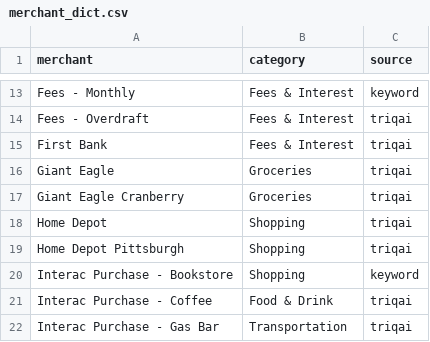
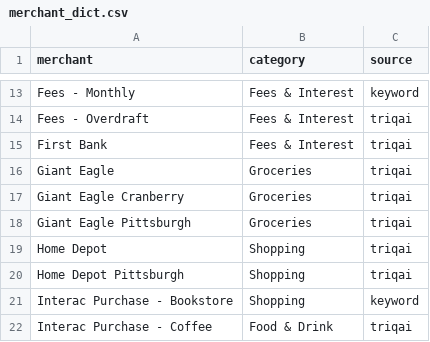
Before and after one commit to RujutaAsanikar/Financial-Dashboard, a CSV file: data/merchant_dict.csv, drawn as a sheet; only a part is shown, gaps mark what is left out; the shorter side is filled out with more unchanged rows.

```diff
--- a/data/merchant_dict.csv
+++ b/data/merchant_dict.csv
@@ -17,2 +17,3 @@ Giant Eagle,Groceries,triqai
 Giant Eagle Cranberry,Groceries,triqai
+Giant Eagle Pittsburgh,Groceries,triqai
 Home Depot,Shopping,triqai
```
Also changed, not shown: data/merchant_aliases.csv, 6 other files.
